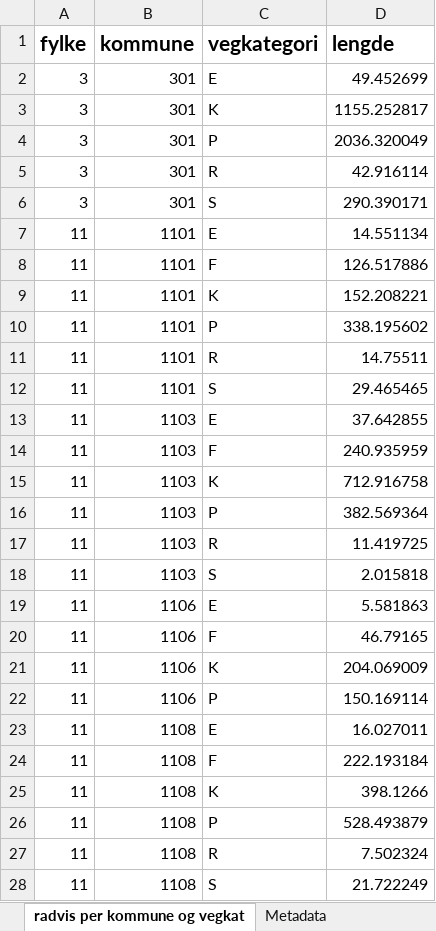
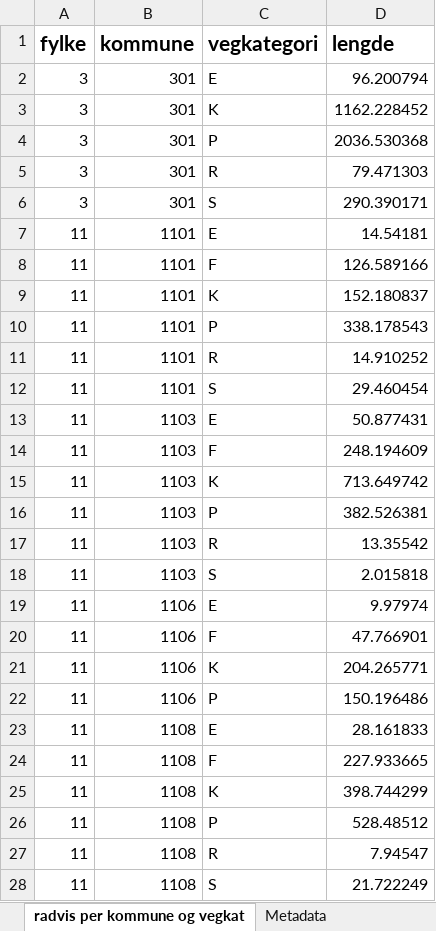
Before and after one commit to LtGlahn/kostrarapportering2020, an Excel workbook: kostraleveranse2020/Kostra 01 - Vegnett hele landet.xlsx, sheet radvis per kommune og vegkat, drawn as a sheet; only a part is shown; values as stored, in another font and other column widths than the file's, no borders; the diff covers the shown part only; the diff names each change by its address in the sheet, - before the commit and + after, or states it on an @@ line.

Commit message:
Nye telleregler vegnett

```diff
--- a/kostraleveranse2020/Kostra 01 - Vegnett hele landet.xlsx (sheet radvis per kommune og vegkat)
+++ b/kostraleveranse2020/Kostra 01 - Vegnett hele landet.xlsx (sheet radvis per kommune og vegkat)
-D2 (lengde): 49.452699
+D2 (lengde): 96.200794
-D3 (lengde): 1155.252817
+D3 (lengde): 1162.228452
-D4 (lengde): 2036.320049
+D4 (lengde): 2036.530368
-D5 (lengde): 42.916114
+D5 (lengde): 79.471303
-D7 (lengde): 14.551134
+D7 (lengde): 14.54181
-D8 (lengde): 126.517886
+D8 (lengde): 126.589166
-D9 (lengde): 152.208221
+D9 (lengde): 152.180837
-D10 (lengde): 338.195602
+D10 (lengde): 338.178543
-D11 (lengde): 14.75511
+D11 (lengde): 14.910252
-D12 (lengde): 29.465465
+D12 (lengde): 29.460454
-D13 (lengde): 37.642855
+D13 (lengde): 50.877431
-D14 (lengde): 240.935959
+D14 (lengde): 248.194609
-D15 (lengde): 712.916758
+D15 (lengde): 713.649742
-D16 (lengde): 382.569364
+D16 (lengde): 382.526381
-D17 (lengde): 11.419725
+D17 (lengde): 13.35542
-D19 (lengde): 5.581863
+D19 (lengde): 9.97974
-D20 (lengde): 46.79165
+D20 (lengde): 47.766901
-D21 (lengde): 204.069009
+D21 (lengde): 204.265771
-D22 (lengde): 150.169114
+D22 (lengde): 150.196486
-D23 (lengde): 16.027011
+D23 (lengde): 28.161833
-D24 (lengde): 222.193184
+D24 (lengde): 227.933665
-D25 (lengde): 398.1266
+D25 (lengde): 398.744299
-D26 (lengde): 528.493879
+D26 (lengde): 528.48512
-D27 (lengde): 7.502324
+D27 (lengde): 7.94547
```
Also changed, not shown: 1 added row and 929 edited cells elsewhere in this sheet, sheet radvis per kommune, sheet Tabell kommuner, sheet radvis per fylke og vegkat, sheet Tabell fylker, sheet Metadata, other sheet tabs, 2 other files.
